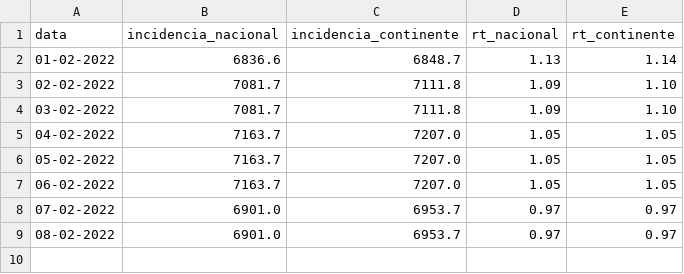
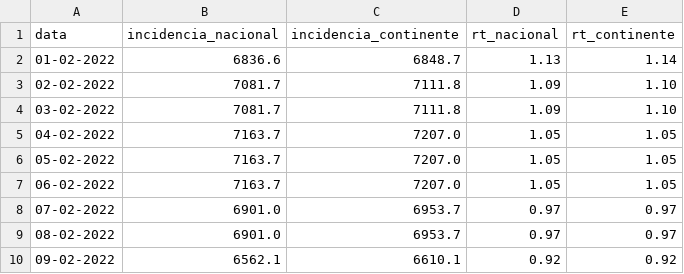
Before and after one commit to dssg-pt/covid19pt-data, a CSV file: .github/temp.csv, drawn as a sheet.

Commit message:
Rt e incidência 9 fevereiro

```diff
--- a/.github/temp.csv
+++ b/.github/temp.csv
@@ -9 +9,2 @@ data,incidencia_nacional,incidencia_continente,rt_nacional,rt_continente
 08-02-2022,6901.0,6953.7,0.97,0.97
+09-02-2022,6562.1,6610.1,0.92,0.92
```
